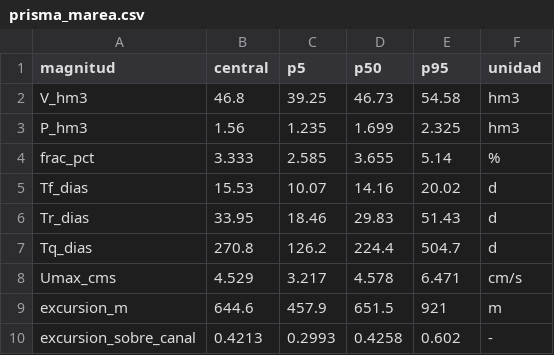
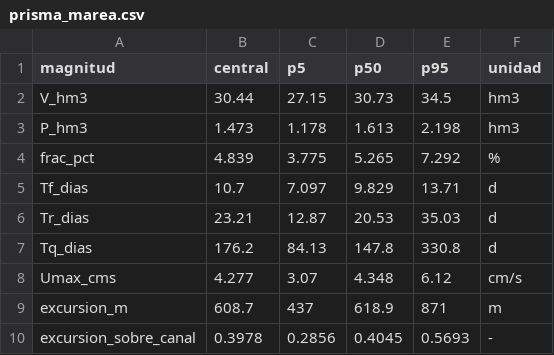
Before and after one commit to alexmanuel27/Modelo-hidrodin-mico, a CSV file: resultados/prisma_marea.csv, drawn as a sheet.

```diff
--- a/resultados/prisma_marea.csv
+++ b/resultados/prisma_marea.csv
@@ -1,10 +1,10 @@
 magnitud,central,p5,p50,p95,unidad
-V_hm3,46.8,39.25,46.73,54.58,hm3
-P_hm3,1.56,1.235,1.699,2.325,hm3
-frac_pct,3.333,2.585,3.655,5.14,%
-Tf_dias,15.53,10.07,14.16,20.02,d
-Tr_dias,33.95,18.46,29.83,51.43,d
-Tq_dias,270.8,126.2,224.4,504.7,d
-Umax_cms,4.529,3.217,4.578,6.471,cm/s
-excursion_m,644.6,457.9,651.5,921,m
-excursion_sobre_canal,0.4213,0.2993,0.4258,0.602,-
+V_hm3,30.44,27.15,30.73,34.5,hm3
+P_hm3,1.473,1.178,1.613,2.198,hm3
+frac_pct,4.839,3.775,5.265,7.292,%
+Tf_dias,10.7,7.097,9.829,13.71,d
+Tr_dias,23.21,12.87,20.53,35.03,d
+Tq_dias,176.2,84.13,147.8,330.8,d
+Umax_cms,4.277,3.07,4.348,6.12,cm/s
+excursion_m,608.7,437,618.9,871,m
+excursion_sobre_canal,0.3978,0.2856,0.4045,0.5693,-
```
Also changed, not shown: 7 other files.
